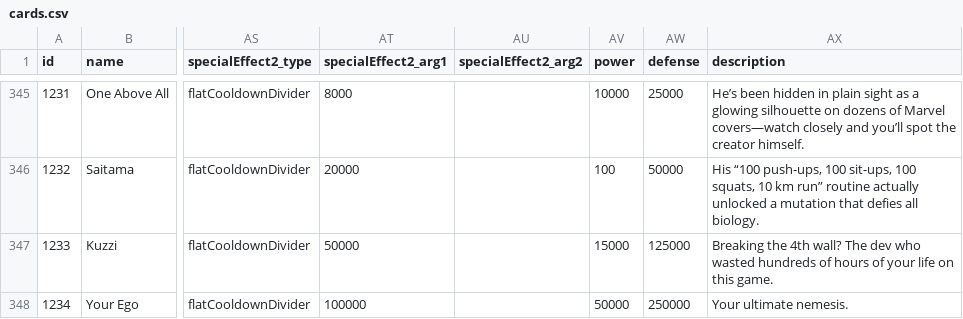
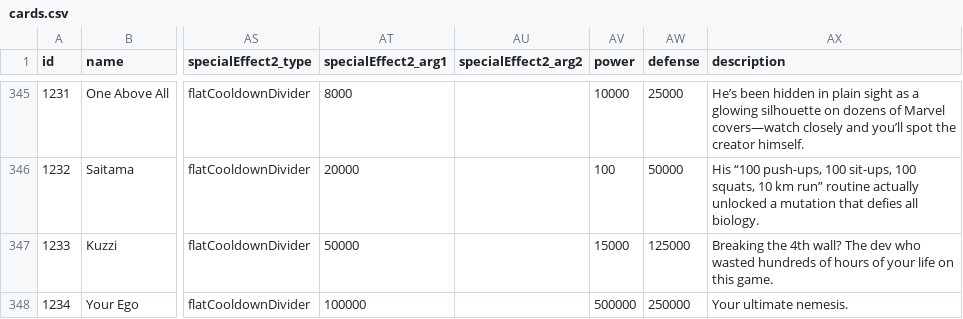
Before and after one commit to ssiatkowski/kuzzigames, a CSV file: cosmic_collection/js/cards.csv, drawn as a sheet; only a part is shown, gaps mark what is left out; the diff names each change by its address in the sheet, - before the commit and + after, or states it on an @@ line.

```diff
--- a/cosmic_collection/js/cards.csv
+++ b/cosmic_collection/js/cards.csv
-AV348 (power): 50000
+AV348 (power): 500000
```
Also changed, not shown: 1 other file.
